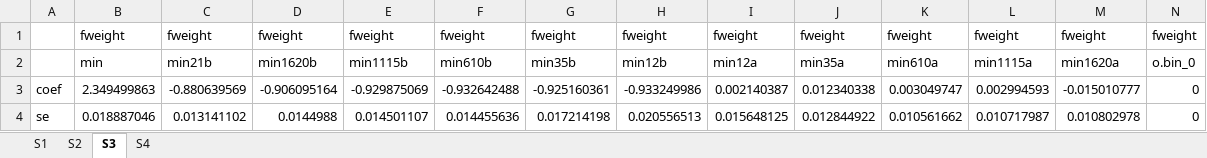
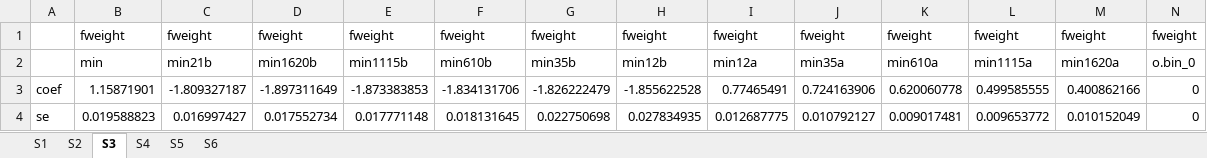
Before and after one commit to boyuchen21/minimum_wage, an Excel workbook: tables/glm_coefficients.xlsx, sheet S3, drawn as a sheet; only a part is shown; values as stored, in another font and other column widths than the file's, no borders; removed rows and columns are numbered as before the commit, all else as after; rows hold the shown columns only; the diff names each change by its address in the sheet, - before the commit and + after, or states it on an @@ line.

```diff
--- a/tables/glm_coefficients.xlsx (sheet S3)
+++ b/tables/glm_coefficients.xlsx (sheet S3)
+sheet tab: S5
+sheet tab: S6
-row 3: coef | 2.349499863 | -0.880639569 | -0.906095164 | -0.929875069 | -0.932642488 | -0.925160361 | -0.933249986 | 0.002140387 | 0.012340338 | 0.003049747 | 0.002994593 | -0.015010777 | 0
-row 4: se | 0.018887046 | 0.013141102 | 0.0144988 | 0.014501107 | 0.014455636 | 0.017214198 | 0.020556513 | 0.015648125 | 0.012844922 | 0.010561662 | 0.010717987 | 0.010802978 | 0
+row 3: coef | 1.15871901 | -1.809327187 | -1.897311649 | -1.873383853 | -1.834131706 | -1.826222479 | -1.855622528 | 0.77465491 | 0.724163906 | 0.620060778 | 0.499585555 | 0.400862166 | 0
+row 4: se | 0.019588823 | 0.016997427 | 0.017552734 | 0.017771148 | 0.018131645 | 0.022750698 | 0.027834935 | 0.012687775 | 0.010792127 | 0.009017481 | 0.009653772 | 0.010152049 | 0
```
Also changed, not shown: sheet S2, sheet S1, sheet S4, tables/ols_coefficients.xlsx, 7 other files.
